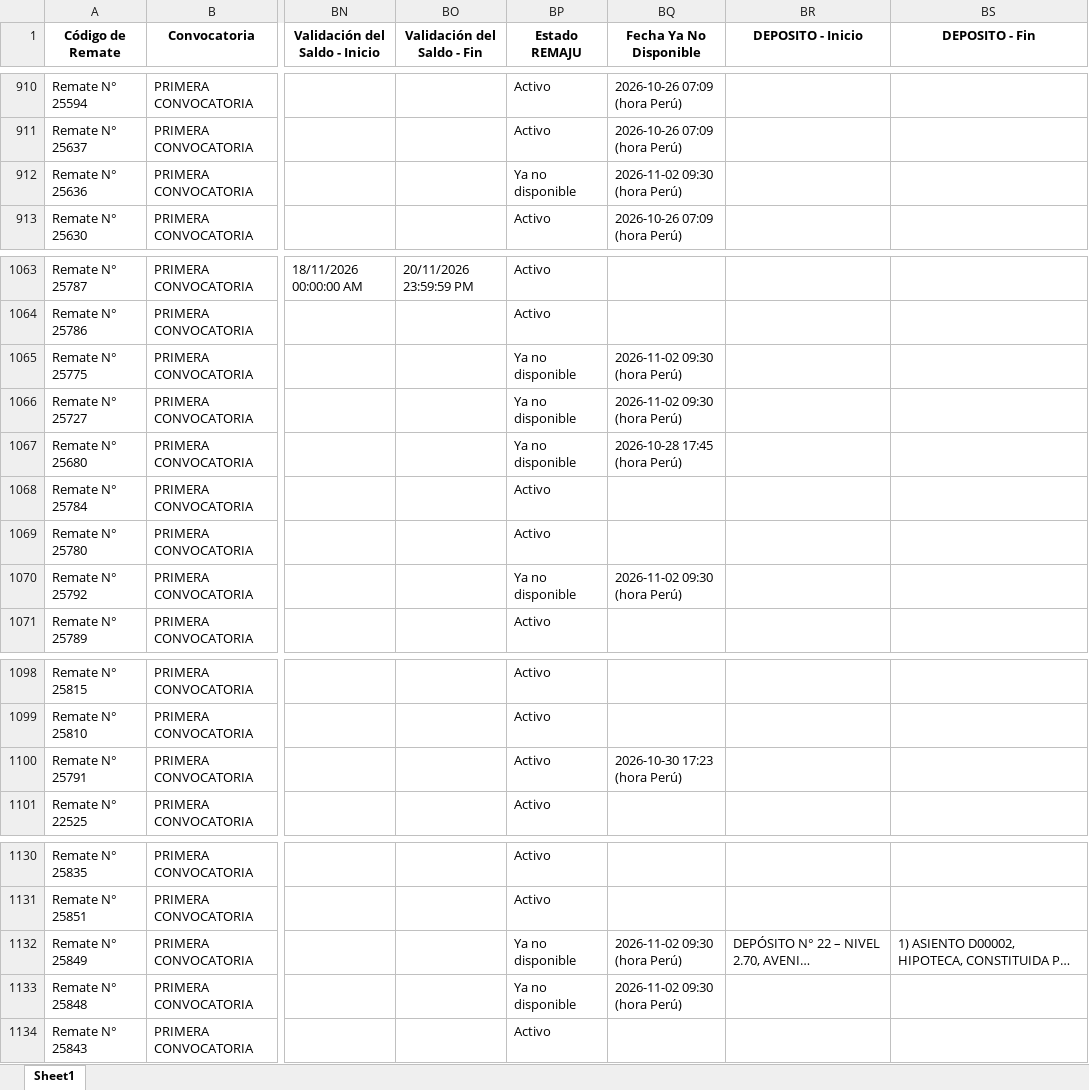
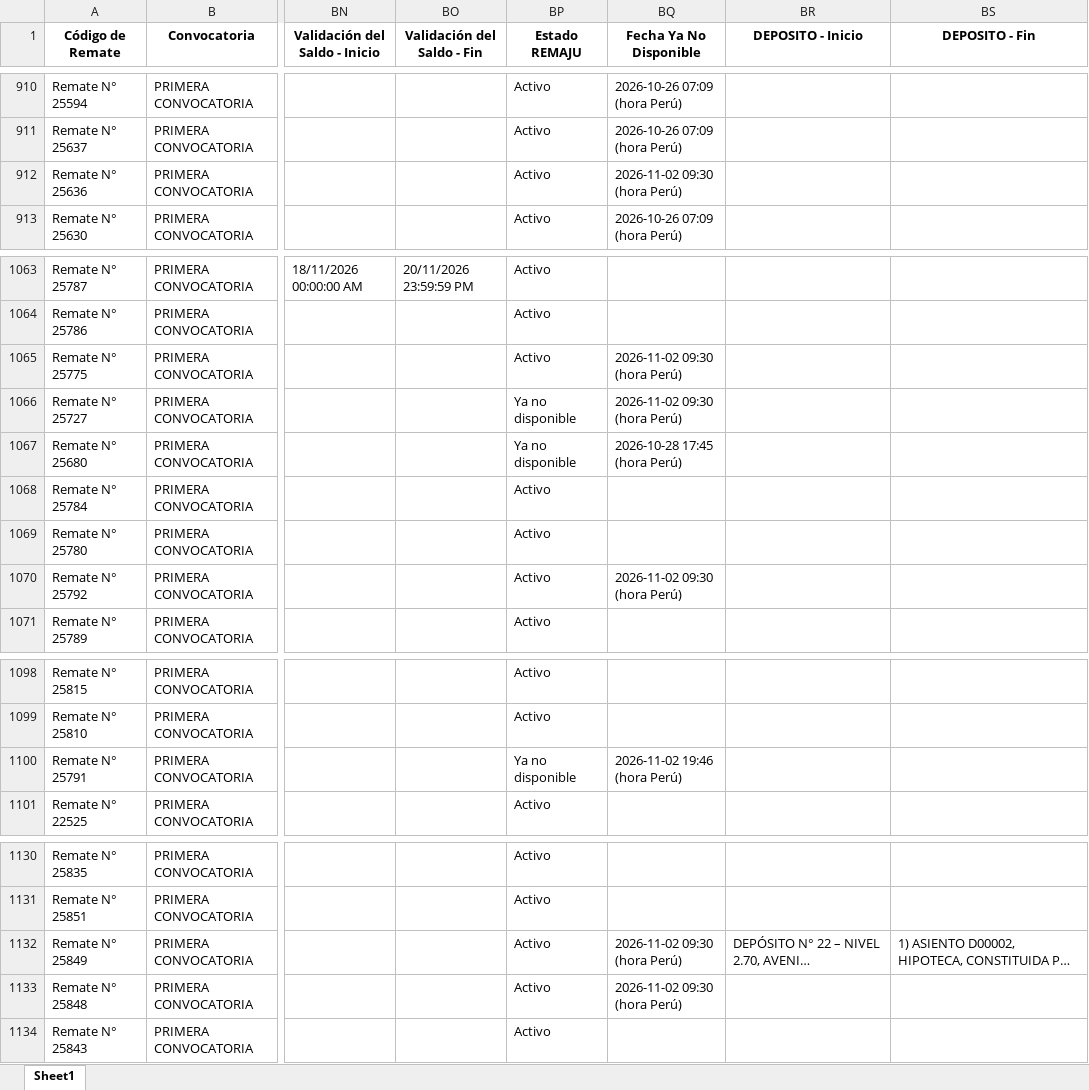
Before and after one commit to vitaliaventures/remaju-bloomberg, an Excel workbook: Bloomberg_Remates_ULTIMO.xlsx, sheet Sheet1, drawn as a sheet; only a part is shown, gaps mark what is left out; long unchanged cells end in …; values as stored, in another font and other column widths than the file's, no borders; the diff covers the shown part only; the diff names each change by its address in the sheet, - before the commit and + after, or states it on an @@ line.

```diff
--- a/Bloomberg_Remates_ULTIMO.xlsx (sheet Sheet1)
+++ b/Bloomberg_Remates_ULTIMO.xlsx (sheet Sheet1)
-BP912 (Estado REMAJU): Ya no disponible
+BP912 (Estado REMAJU): Activo
-BP1065 (Estado REMAJU): Ya no disponible
+BP1065 (Estado REMAJU): Activo
-BP1070 (Estado REMAJU): Ya no disponible
+BP1070 (Estado REMAJU): Activo
-BP1100 (Estado REMAJU): Activo
+BP1100 (Estado REMAJU): Ya no disponible
-BQ1100 (Fecha Ya No Disponible): 2026-10-30 17:23 (hora Perú)
+BQ1100 (Fecha Ya No Disponible): 2026-11-02 19:46 (hora Perú)
-BP1132:BP1133 (Estado REMAJU): Ya no disponible
+BP1132:BP1133 (Estado REMAJU): Activo
```
Also changed, not shown: 8 added rows and 13 edited cells elsewhere in this sheet, 2 other files.
